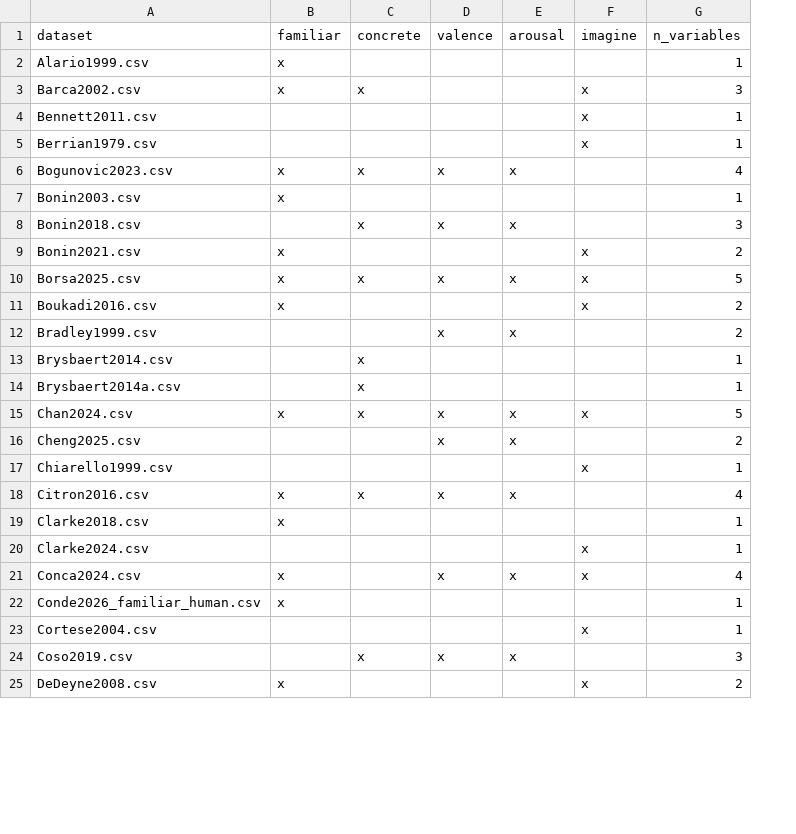
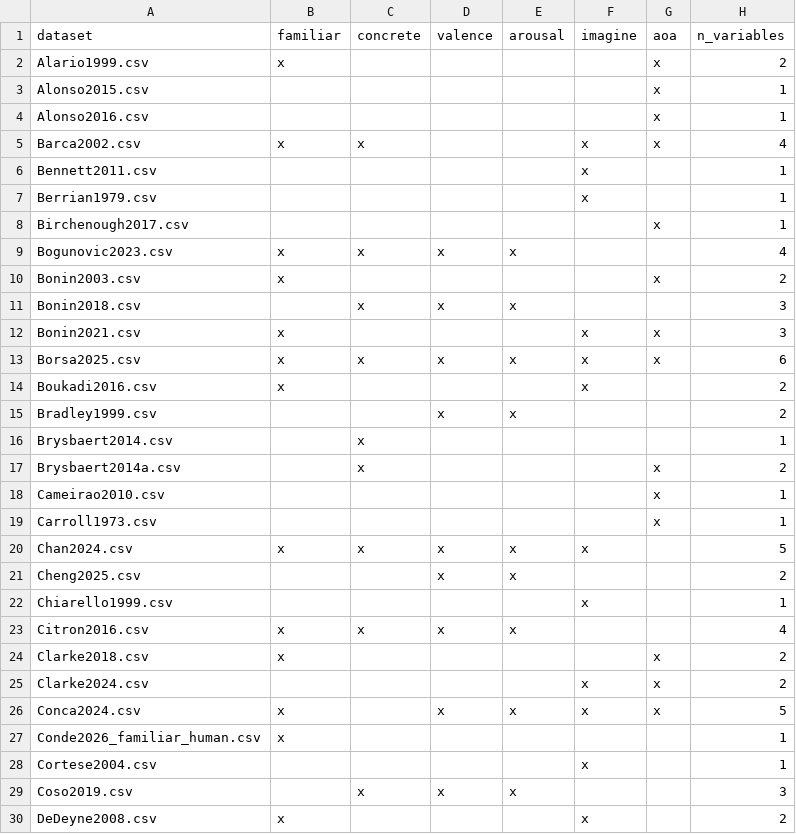
Before and after one commit to SemanticPriming/ML-One-Network, a CSV file: 05-Power/datasets_with_power_variables.csv, drawn as a sheet; only a part is shown; addresses are those after the commit; the diff covers the shown part only; the diff names each change by its address in the sheet, - before the commit and + after, or states it on an @@ line.

```diff
--- a/05-Power/datasets_with_power_variables.csv
+++ b/05-Power/datasets_with_power_variables.csv
+column G (aoa), row 2: x; row 5: x; rows 10-17: x |  | x | x |  |  |  | x; rows 24-26: all x
-H2 (n_variables): 1
+H2 (n_variables): 2
+row 3: Alonso2015.csv |  |  |  |  |  | x | 1
+row 4: Alonso2016.csv |  |  |  |  |  | x | 1
-H5 (n_variables): 3
+H5 (n_variables): 4
+row 8: Birchenough2017.csv |  |  |  |  |  | x | 1
-H10 (n_variables): 1
+H10 (n_variables): 2
-H12 (n_variables): 2
+H12 (n_variables): 3
-H13 (n_variables): 5
+H13 (n_variables): 6
-H17 (n_variables): 1
+H17 (n_variables): 2
+row 18: Cameirao2010.csv |  |  |  |  |  | x | 1
+row 19: Carroll1973.csv |  |  |  |  |  | x | 1
-H24:H25 (n_variables): 1
+H24:H25 (n_variables): 2
-H26 (n_variables): 4
+H26 (n_variables): 5
```
Also changed, not shown: 11 added rows and 26 edited cells elsewhere in this file, 05-Power/power_job_list.csv, 3 other files.
